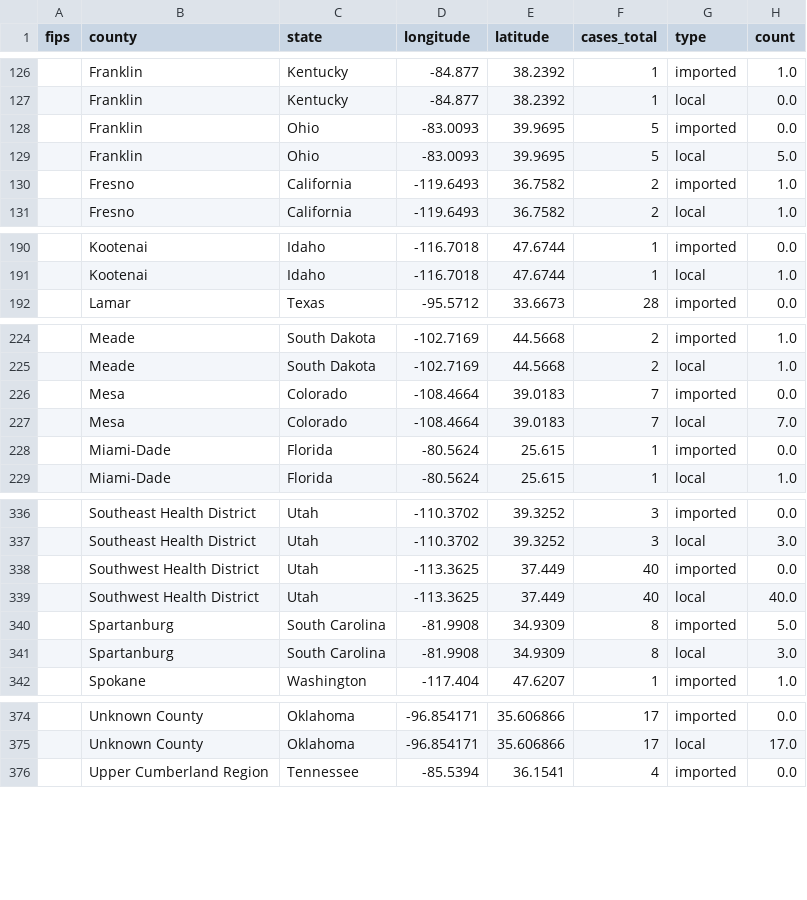
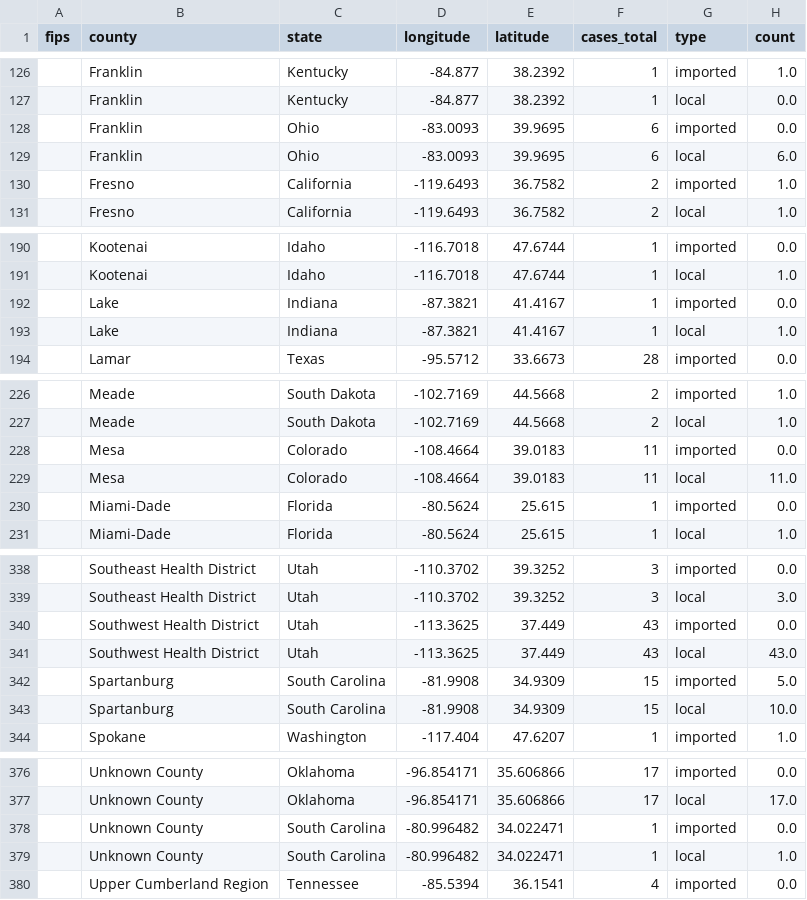
Before and after one commit to CSSEGISandData/measles_tracker_test, a CSV file: GitHub Ready Version/1map1.csv, drawn as a sheet; only a part is shown, gaps mark what is left out; the diff covers the shown part only.

```diff
--- a/GitHub Ready Version/1map1.csv
+++ b/GitHub Ready Version/1map1.csv
@@ -127,4 +127,4 @@ fips,county,state,longitude,latitude,cases_total,type,count
 ,Franklin,Kentucky,-84.877,38.2392,1,local,0.0
-,Franklin,Ohio,-83.0093,39.9695,5,imported,0.0
-,Franklin,Ohio,-83.0093,39.9695,5,local,5.0
+,Franklin,Ohio,-83.0093,39.9695,6,imported,0.0
+,Franklin,Ohio,-83.0093,39.9695,6,local,6.0
 ,Fresno,California,-119.6493,36.7582,2,imported,1.0
@@ -191,2 +191,4 @@ fips,county,state,longitude,latitude,cases_total,type,count
 ,Kootenai,Idaho,-116.7018,47.6744,1,local,1.0
+,Lake,Indiana,-87.3821,41.4167,1,imported,0.0
+,Lake,Indiana,-87.3821,41.4167,1,local,1.0
 ,Lamar,Texas,-95.5712,33.6673,28,imported,0.0
@@ -225,4 +227,4 @@ fips,county,state,longitude,latitude,cases_total,type,count
 ,Meade,South Dakota,-102.7169,44.5668,2,local,1.0
-,Mesa,Colorado,-108.4664,39.0183,7,imported,0.0
-,Mesa,Colorado,-108.4664,39.0183,7,local,7.0
+,Mesa,Colorado,-108.4664,39.0183,11,imported,0.0
+,Mesa,Colorado,-108.4664,39.0183,11,local,11.0
 ,Miami-Dade,Florida,-80.5624,25.615,1,imported,0.0
@@ -337,6 +339,6 @@ fips,county,state,longitude,latitude,cases_total,type,count
 ,Southeast Health District,Utah,-110.3702,39.3252,3,local,3.0
-,Southwest Health District,Utah,-113.3625,37.449,40,imported,0.0
-,Southwest Health District,Utah,-113.3625,37.449,40,local,40.0
-,Spartanburg,South Carolina,-81.9908,34.9309,8,imported,5.0
-,Spartanburg,South Carolina,-81.9908,34.9309,8,local,3.0
+,Southwest Health District,Utah,-113.3625,37.449,43,imported,0.0
+,Southwest Health District,Utah,-113.3625,37.449,43,local,43.0
+,Spartanburg,South Carolina,-81.9908,34.9309,15,imported,5.0
+,Spartanburg,South Carolina,-81.9908,34.9309,15,local,10.0
 ,Spokane,Washington,-117.404,47.6207,1,imported,1.0
@@ -375,2 +377,4 @@ fips,county,state,longitude,latitude,cases_total,type,count
 ,Unknown County,Oklahoma,-96.854171,35.606866,17,local,17.0
+,Unknown County,South Carolina,-80.996482,34.022471,1,imported,0.0
+,Unknown County,South Carolina,-80.996482,34.022471,1,local,1.0
 ,Upper Cumberland Region,Tennessee,-85.5394,36.1541,4,imported,0.0
```
Also changed, not shown: 9 edited cells elsewhere in this file, GitHub Ready Version/2map2.csv, GitHub Ready Version/3table.csv, 10 other files.
